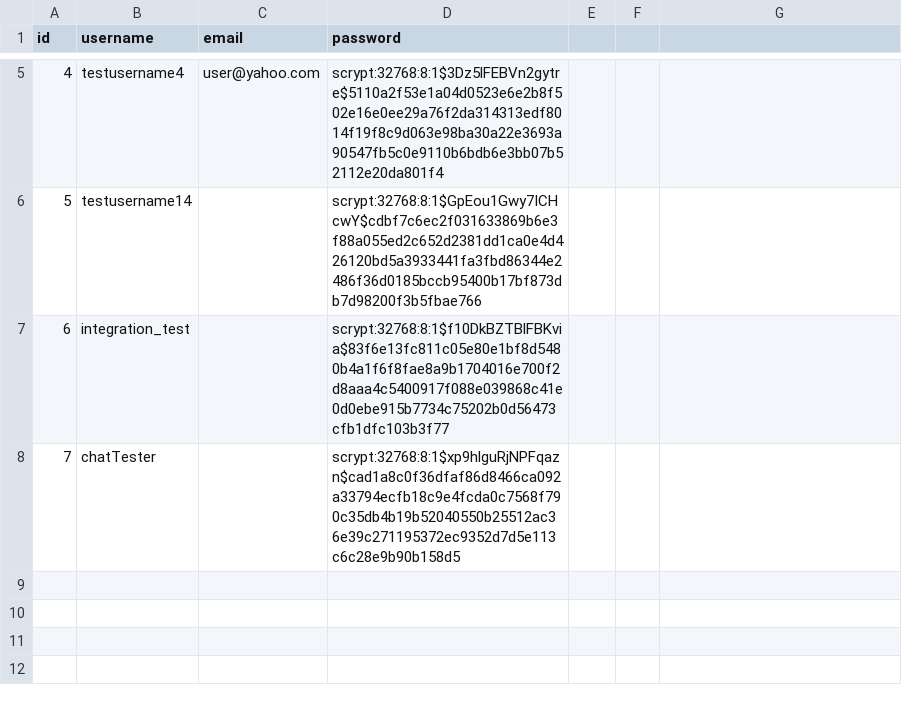
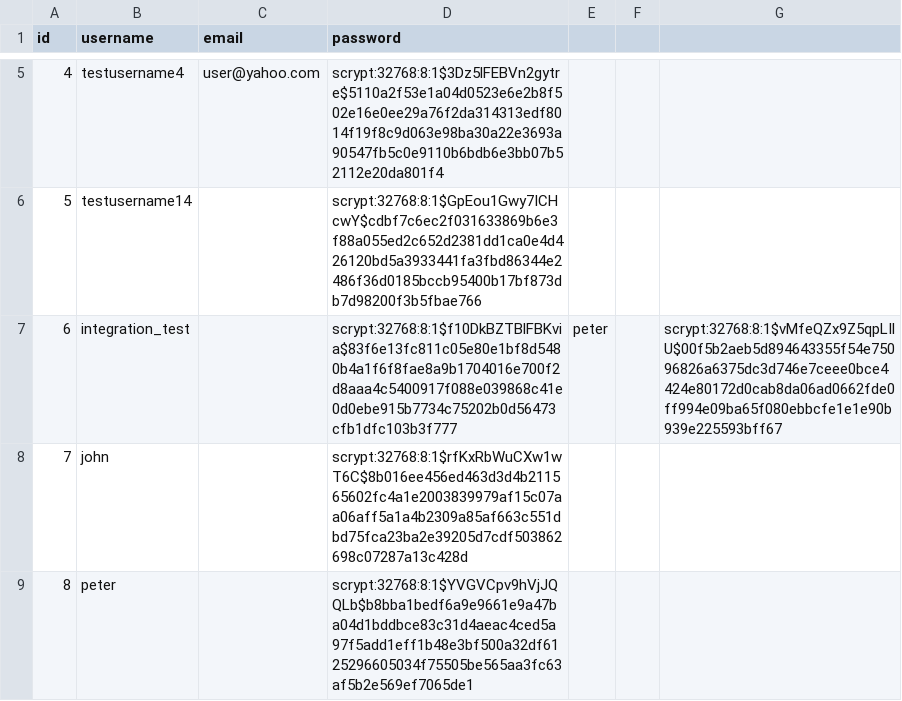
Before and after one commit to JamiesonMan/roommate-finder, a CSV file: csv_database.csv, drawn as a sheet; only a part is shown, gaps mark what is left out.

```diff
--- a/csv_database.csv
+++ b/csv_database.csv
@@ -6,3 +6,4 @@
 5,testusername14,,scrypt:32768:8:1$GpEou1Gwy7ICHcwY$cdbf7c6ec2f031633869b6e3f88a055ed2c652d2381dd1ca0e4d426120bd5a3933441fa3fbd86344e2486f36d0185bccb95400b17bf873db7d98200f3b5fbae766
-6,integration_test,,scrypt:32768:8:1$f10DkBZTBlFBKvia$83f6e13fc811c05e80e1bf8d5480b4a1f6f8fae8a9b1704016e700f2d8aaa4c5400917f088e039868c41e0d0ebe915b7734c75202b0d56473cfb1dfc103b3f77
-7,chatTester,,scrypt:32768:8:1$xp9hlguRjNPFqazn$cad1a8c0f36dfaf86d8466ca092a33794ecfb18c9e4fcda0c7568f790c35db4b19b52040550b25512ac36e39c271195372ec9352d7d5e113c6c28e9b90b158d5
+6,integration_test,,scrypt:32768:8:1$f10DkBZTBlFBKvia$83f6e13fc811c05e80e1bf8d5480b4a1f6f8fae8a9b1704016e700f2d8aaa4c5400917f088e039868c41e0d0ebe915b7734c75202b0d56473cfb1dfc103b3f777,peter,,scrypt:32768:8:1$vMfeQZx9Z5qpLIlU$00f5b2aeb5d894643355f54e75096826a6375dc3d746e7ceee0bce4424e80172d0cab8da06ad0662fde0ff994e09ba65f080ebbcfe1e1e90b939e225593bff67
+7,john,,scrypt:32768:8:1$rfKxRbWuCXw1wT6C$8b016ee456ed463d3d4b211565602fc4a1e2003839979af15c07aa06aff5a1a4b2309a85af663c551dbd75fca23ba2e39205d7cdf503862698c07287a13c428d
+8,peter,,scrypt:32768:8:1$YVGVCpv9hVjJQQLb$b8bba1bedf6a9e9661e9a47ba04d1bddbce83c31d4aeac4ced5a97f5add1eff1b48e3bf500a32df6125296605034f75505be565aa3fc63af5b2e569ef7065de1
```
Also changed, not shown: messages.csv, 10 other files.
